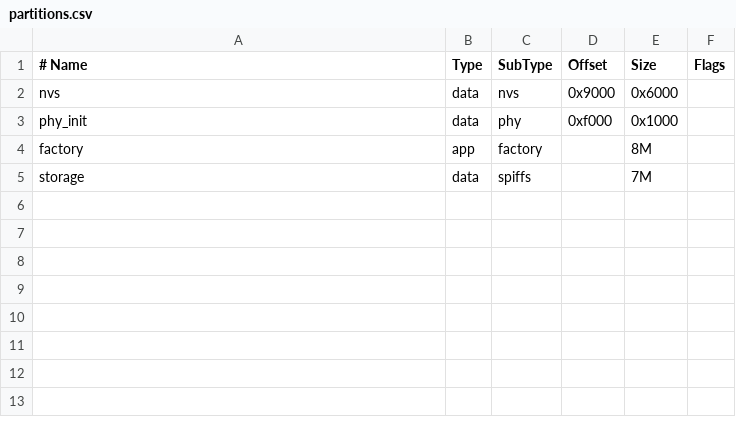
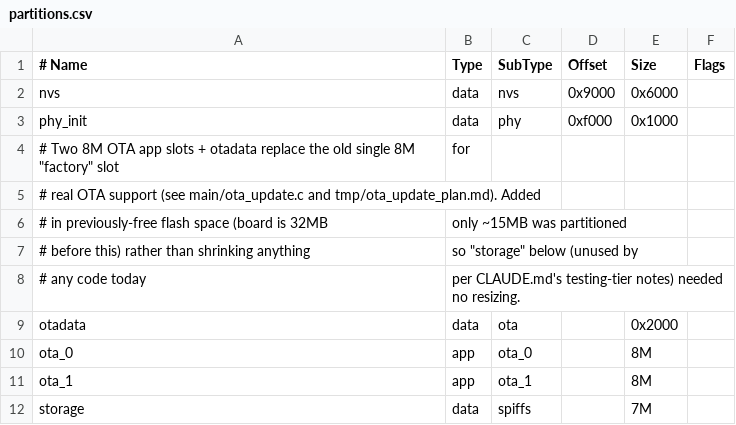
Before and after one commit to thomas-engineering/weather_display, a CSV file: partitions.csv, drawn as a sheet; addresses are those after the commit; the diff names each change by its address in the sheet, - before the commit and + after, or states it on an @@ line.

```diff
--- a/partitions.csv
+++ b/partitions.csv
+row 4: # Two 8M OTA app slots + otadata replace the old single 8M "factory" slot | for
+row 5: # real OTA support (see main/ota_update.c and tmp/ota_update_plan.md). Added
+row 6: # in previously-free flash space (board is 32MB | only ~15MB was partitioned
+row 7: # before this) rather than shrinking anything | so "storage" below (unused by
+row 8: # any code today | per CLAUDE.md's testing-tier notes) needed no resizing.
+row 9: otadata | data | ota |  | 0x2000
-A10 (# Name): factory
+A10 (# Name): ota_0
-C10 (SubType): factory
+C10 (SubType): ota_0
+row 11: ota_1 | app | ota_1 |  | 8M
```
Also changed, not shown: 25 other files.
